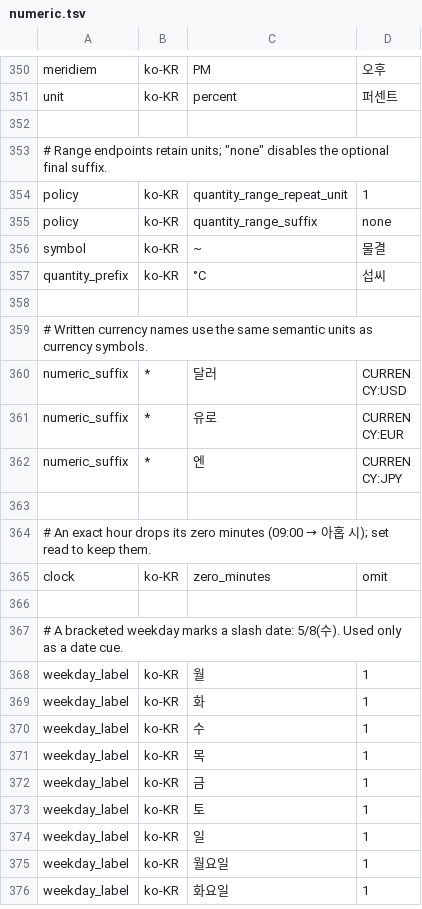
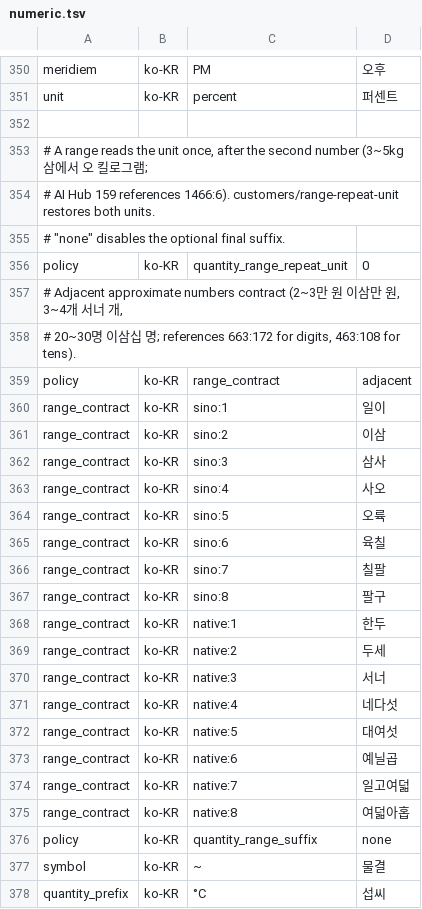
Before and after one commit to hunydev/tts-text-frontend, a TSV file: resources/languages/ko-KR/rules/numeric.tsv, drawn as a sheet; only a part is shown, gaps mark what is left out; the shorter side is filled out with more unchanged rows.

```diff
--- a/resources/languages/ko-KR/rules/numeric.tsv
+++ b/resources/languages/ko-KR/rules/numeric.tsv
@@ -352,4 +352,25 @@ unit	ko-KR	percent	퍼센트
 
-# Range endpoints retain units; "none" disables the optional final suffix.
-policy	ko-KR	quantity_range_repeat_unit	1
+# A range reads the unit once, after the second number (3~5kg 삼에서 오 킬로그램;
+# AI Hub 159 references 1466:6). customers/range-repeat-unit restores both units.
+# "none" disables the optional final suffix.
+policy	ko-KR	quantity_range_repeat_unit	0
+# Adjacent approximate numbers contract (2~3만 원 이삼만 원, 3~4개 서너 개,
+# 20~30명 이삼십 명; references 663:172 for digits, 463:108 for tens).
+policy	ko-KR	range_contract	adjacent
+range_contract	ko-KR	sino:1	일이
+range_contract	ko-KR	sino:2	이삼
+range_contract	ko-KR	sino:3	삼사
+range_contract	ko-KR	sino:4	사오
+range_contract	ko-KR	sino:5	오륙
+range_contract	ko-KR	sino:6	육칠
+range_contract	ko-KR	sino:7	칠팔
+range_contract	ko-KR	sino:8	팔구
+range_contract	ko-KR	native:1	한두
+range_contract	ko-KR	native:2	두세
+range_contract	ko-KR	native:3	서너
+range_contract	ko-KR	native:4	네다섯
+range_contract	ko-KR	native:5	대여섯
+range_contract	ko-KR	native:6	예닐곱
+range_contract	ko-KR	native:7	일고여덟
+range_contract	ko-KR	native:8	여덟아홉
 policy	ko-KR	quantity_range_suffix	none
```
Also changed, not shown: resources/languages/ko-KR/rules/counters.tsv, resources/languages/ko-KR/rules/speech.tsv, 40 other files.
